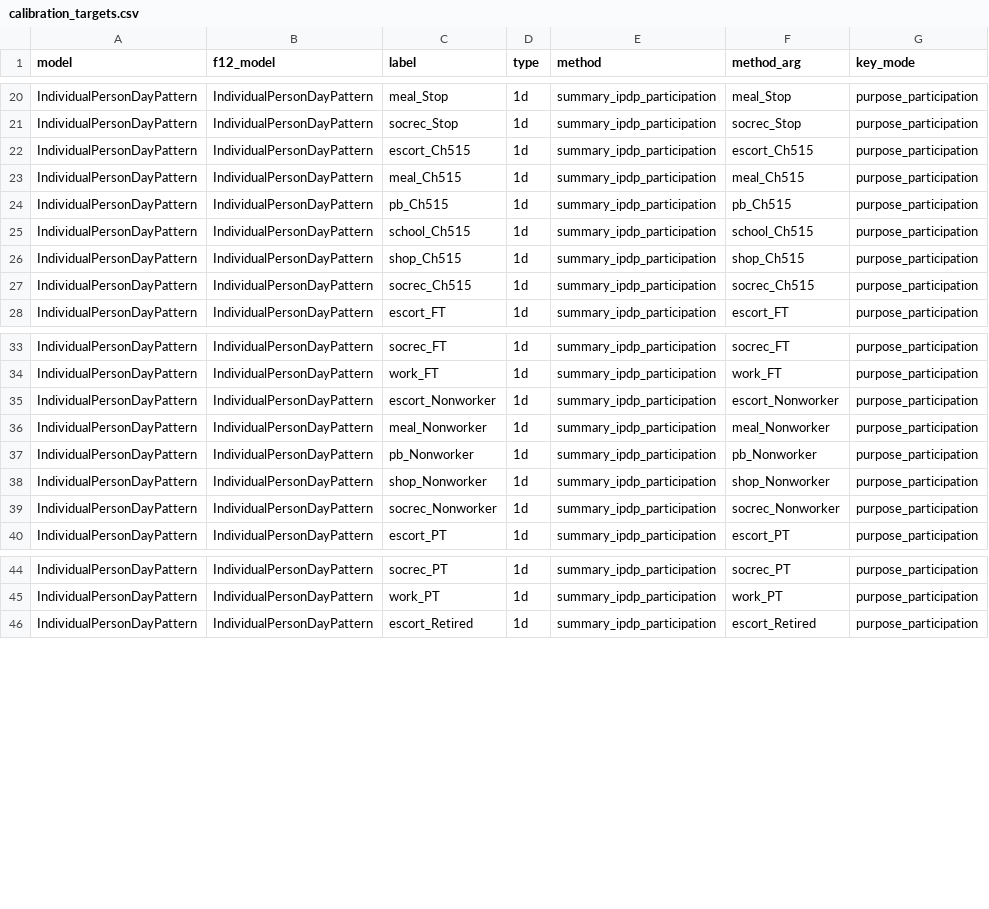
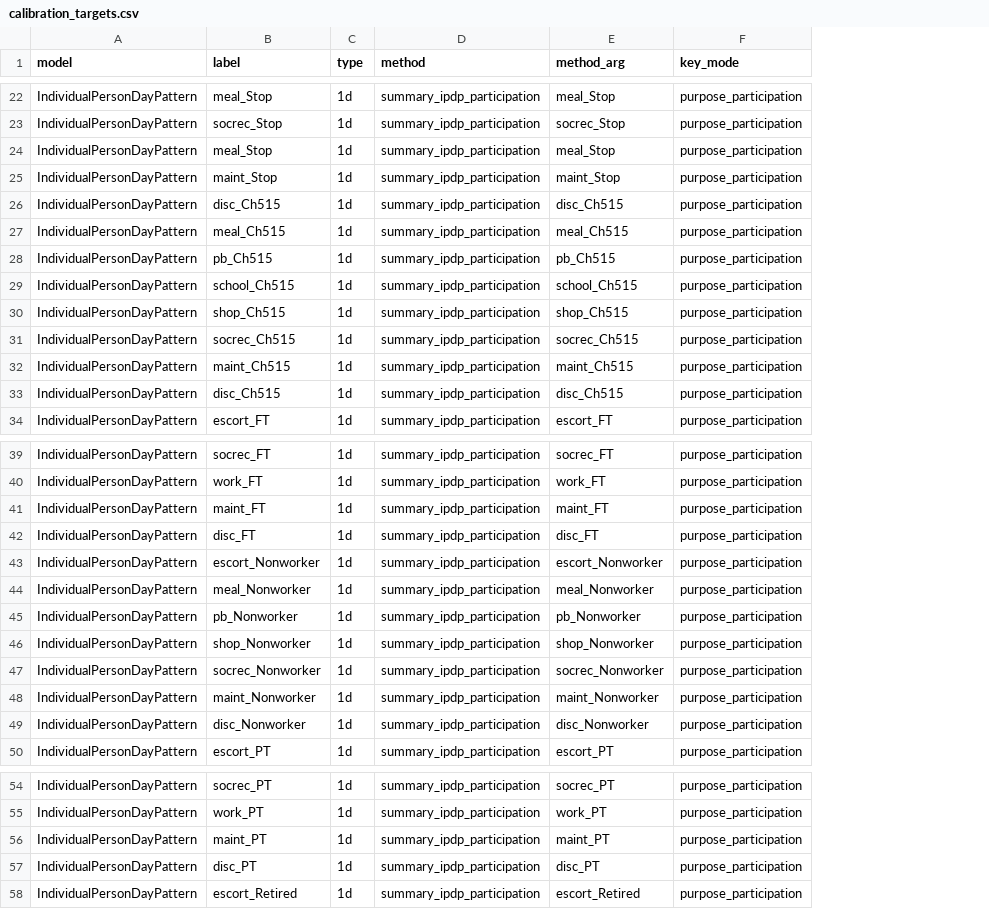
Before and after one commit to wsp-sag/client_chattanooga_rtp_update, a CSV file: virginie/Daysim_summaries/calibration_targets.csv, drawn as a sheet; only a part is shown, gaps mark what is left out; removed rows and columns are numbered as before the commit, all else as after; the diff covers the shown part only; the diff names each change by its address in the sheet, - before the commit and + after, or states it on an @@ line.

Commit message:
updates calibration setup
add aggregated non-mandatory purposes, redo wfh by person type, clean up

```diff
--- a/virginie/Daysim_summaries/calibration_targets.csv
+++ b/virginie/Daysim_summaries/calibration_targets.csv
-column B (f12_model), rows 20-28: all IndividualPersonDayPattern; rows 33-40: all IndividualPersonDayPattern; rows 44-46: all IndividualPersonDayPattern
+row 24: IndividualPersonDayPattern | meal_Stop | 1d | summary_ipdp_participation | meal_Stop | purpose_participation
+row 25: IndividualPersonDayPattern | maint_Stop | 1d | summary_ipdp_participation | maint_Stop | purpose_participation
-B26 (label): escort_Ch515
+B26 (label): disc_Ch515
-E26 (method_arg): escort_Ch515
+E26 (method_arg): disc_Ch515
+row 32: IndividualPersonDayPattern | maint_Ch515 | 1d | summary_ipdp_participation | maint_Ch515 | purpose_participation
+row 33: IndividualPersonDayPattern | disc_Ch515 | 1d | summary_ipdp_participation | disc_Ch515 | purpose_participation
+row 41: IndividualPersonDayPattern | maint_FT | 1d | summary_ipdp_participation | maint_FT | purpose_participation
+row 42: IndividualPersonDayPattern | disc_FT | 1d | summary_ipdp_participation | disc_FT | purpose_participation
+row 48: IndividualPersonDayPattern | maint_Nonworker | 1d | summary_ipdp_participation | maint_Nonworker | purpose_participation
+row 49: IndividualPersonDayPattern | disc_Nonworker | 1d | summary_ipdp_participation | disc_Nonworker | purpose_participation
+row 56: IndividualPersonDayPattern | maint_PT | 1d | summary_ipdp_participation | maint_PT | purpose_participation
+row 57: IndividualPersonDayPattern | disc_PT | 1d | summary_ipdp_participation | disc_PT | purpose_participation
```
Also changed, not shown: 6 added rows, 4 removed rows and 13 edited cells elsewhere in this file, virginie/Daysim_summaries/calibration_mapping.csv, 5 other files.
